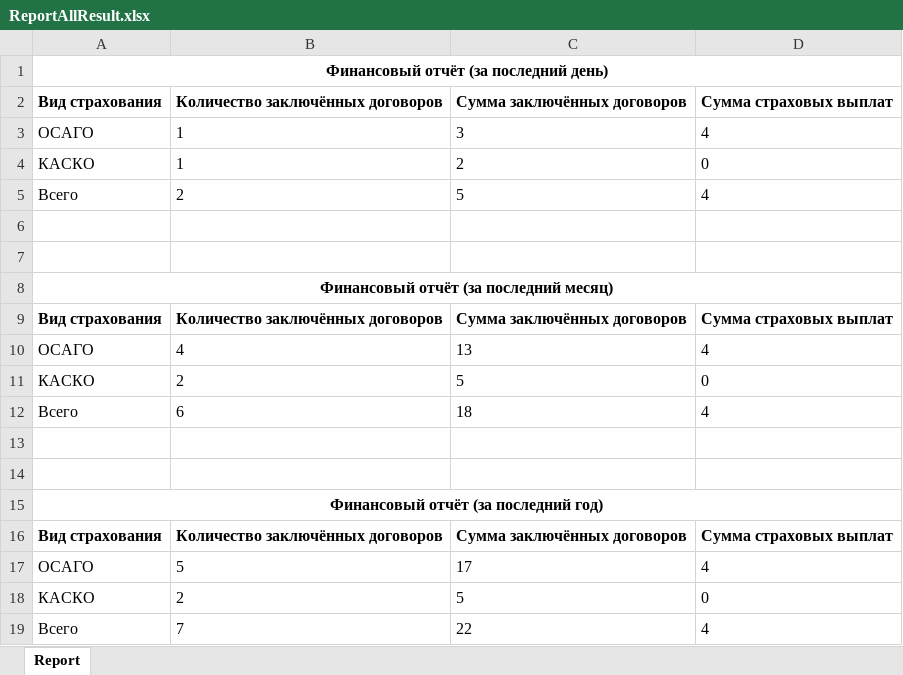
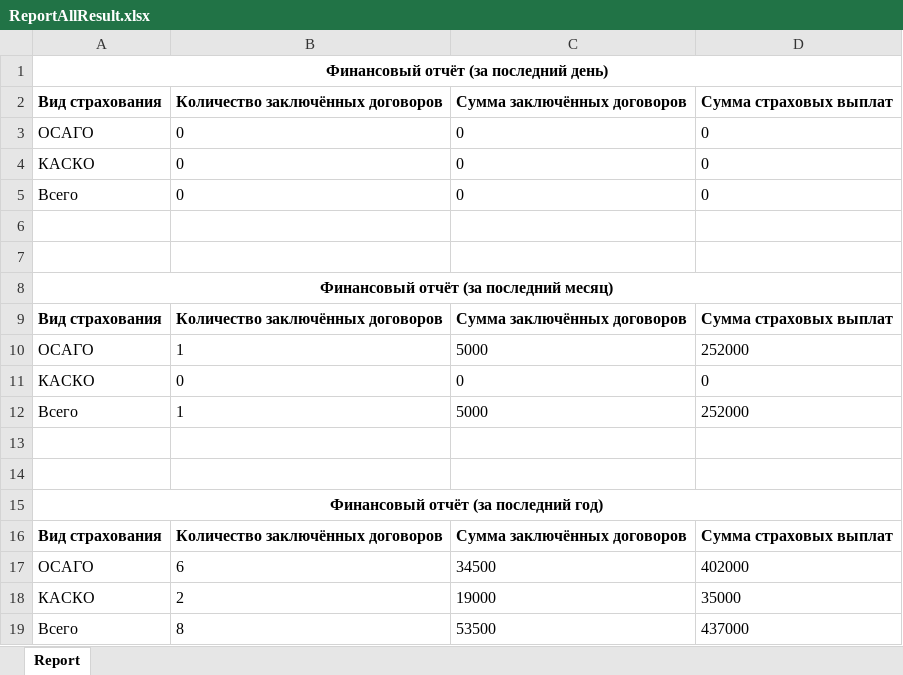
Before and after one commit to vivir-para-volar/SiteInsuranceAgency, an Excel workbook: InsuranceAgency/Content/Reports/ReportAllResult.xlsx, sheet Report, drawn as a sheet; values as stored, in another font and other column widths than the file's, no borders; removed rows and columns are numbered as before the commit, all else as after; the diff names each change by its address in the sheet, - before the commit and + after, or states it on an @@ line.

```diff
--- a/InsuranceAgency/Content/Reports/ReportAllResult.xlsx (sheet Report)
+++ b/InsuranceAgency/Content/Reports/ReportAllResult.xlsx (sheet Report)
-row 3: ОСАГО | 1 | 3 | 4
+row 3: ОСАГО | 0 | 0 | 0
-B4 (Количество заключённых договоров): 1
+B4 (Количество заключённых договоров): 0
-C4 (Сумма заключённых договоров): 2
+C4 (Сумма заключённых договоров): 0
-row 5: Всего | 2 | 5 | 4
+row 5: Всего | 0 | 0 | 0
-row 10: ОСАГО | 4 | 13 | 4
+row 10: ОСАГО | 1 | 5000 | 252000
-B11 (Количество заключённых договоров): 2
+B11 (Количество заключённых договоров): 0
-C11 (Сумма заключённых договоров): 5
+C11 (Сумма заключённых договоров): 0
-row 12: Всего | 6 | 18 | 4
+row 12: Всего | 1 | 5000 | 252000
-row 17: ОСАГО | 5 | 17 | 4
+row 17: ОСАГО | 6 | 34500 | 402000
-C18 (Сумма заключённых договоров): 5
+C18 (Сумма заключённых договоров): 19000
-D18 (Сумма страховых выплат): 0
+D18 (Сумма страховых выплат): 35000
-row 19: Всего | 7 | 22 | 4
+row 19: Всего | 8 | 53500 | 437000
```
Also changed, not shown: InsuranceAgency/Content/Reports/PoliciesReportResult.xlsx, InsuranceAgency/Content/Reports/ReportResult.xlsx, 10 other files.
